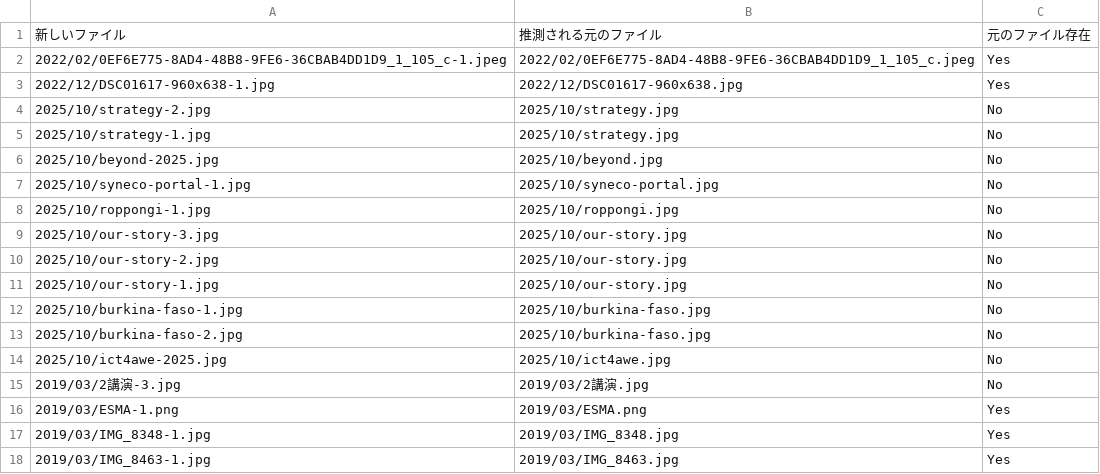
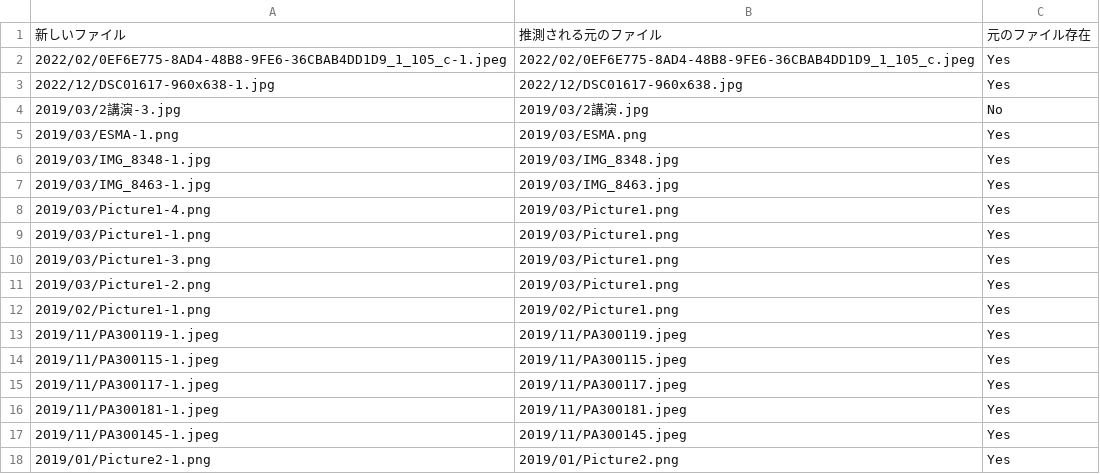
Before and after one commit to kazunorimiura/synecoculture-migrations, a CSV file: fix_media_suffix/wp_suffix_report.csv, drawn as a sheet; only a part is shown; the shorter side is filled out with more unchanged rows.

```diff
--- a/fix_media_suffix/wp_suffix_report.csv
+++ b/fix_media_suffix/wp_suffix_report.csv
@@ -3,13 +3,2 @@
 "2022/12/DSC01617-960x638-1.jpg","2022/12/DSC01617-960x638.jpg","Yes"
-"2025/10/strategy-2.jpg","2025/10/strategy.jpg","No"
-"2025/10/strategy-1.jpg","2025/10/strategy.jpg","No"
-"2025/10/beyond-2025.jpg","2025/10/beyond.jpg","No"
-"2025/10/syneco-portal-1.jpg","2025/10/syneco-portal.jpg","No"
-"2025/10/roppongi-1.jpg","2025/10/roppongi.jpg","No"
-"2025/10/our-story-3.jpg","2025/10/our-story.jpg","No"
-"2025/10/our-story-2.jpg","2025/10/our-story.jpg","No"
-"2025/10/our-story-1.jpg","2025/10/our-story.jpg","No"
-"2025/10/burkina-faso-1.jpg","2025/10/burkina-faso.jpg","No"
-"2025/10/burkina-faso-2.jpg","2025/10/burkina-faso.jpg","No"
-"2025/10/ict4awe-2025.jpg","2025/10/ict4awe.jpg","No"
 "2019/03/2講演-3.jpg","2019/03/2講演.jpg","No"
```
Also changed, not shown: 1 other file.
